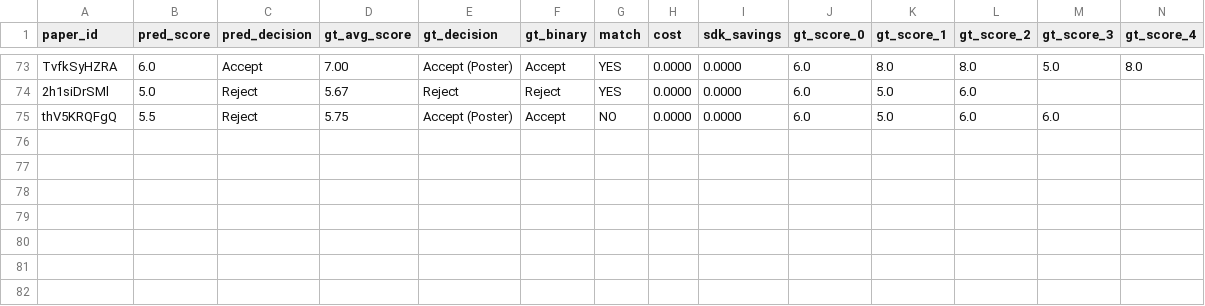
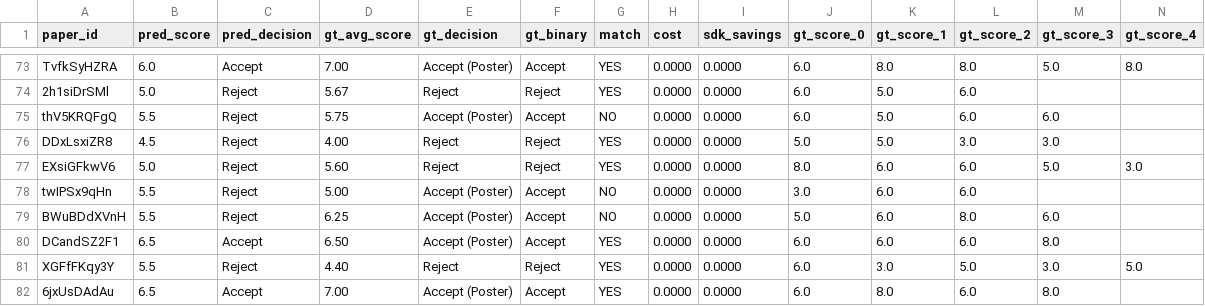
Before and after one commit to weathon/review_agent, a CSV file: new/results/bench_scores_kimi.csv, drawn as a sheet; only a part is shown, gaps mark what is left out; rows hold the shown columns only; the diff names each change by its address in the sheet, - before the commit and + after, or states it on an @@ line.

```diff
--- a/new/results/bench_scores_kimi.csv
+++ b/new/results/bench_scores_kimi.csv
+row 76: DDxLsxiZR8 | 4.5 | Reject | 4.00 | Reject | Reject | YES | 0.0000 | 0.0000 | 5.0 | 5.0 | 3.0 | 3.0
+row 77: EXsiGFkwV6 | 5.0 | Reject | 5.60 | Reject | Reject | YES | 0.0000 | 0.0000 | 8.0 | 6.0 | 6.0 | 5.0 | 3.0
+row 78: twIPSx9qHn | 5.5 | Reject | 5.00 | Accept (Poster) | Accept | NO | 0.0000 | 0.0000 | 3.0 | 6.0 | 6.0
+row 79: BWuBDdXVnH | 5.5 | Reject | 6.25 | Accept (Poster) | Accept | NO | 0.0000 | 0.0000 | 5.0 | 6.0 | 8.0 | 6.0
+row 80: DCandSZ2F1 | 6.5 | Accept | 6.50 | Accept (Poster) | Accept | YES | 0.0000 | 0.0000 | 6.0 | 6.0 | 6.0 | 8.0
+row 81: XGFfFKqy3Y | 5.5 | Reject | 4.40 | Reject | Reject | YES | 0.0000 | 0.0000 | 6.0 | 3.0 | 5.0 | 3.0 | 5.0
+row 82: 6jxUsDAdAu | 6.5 | Accept | 7.00 | Accept (Poster) | Accept | YES | 0.0000 | 0.0000 | 6.0 | 8.0 | 6.0 | 8.0
```
Also changed, not shown: new/bench_scores_claude_sonnet.csv, 14 other files.
